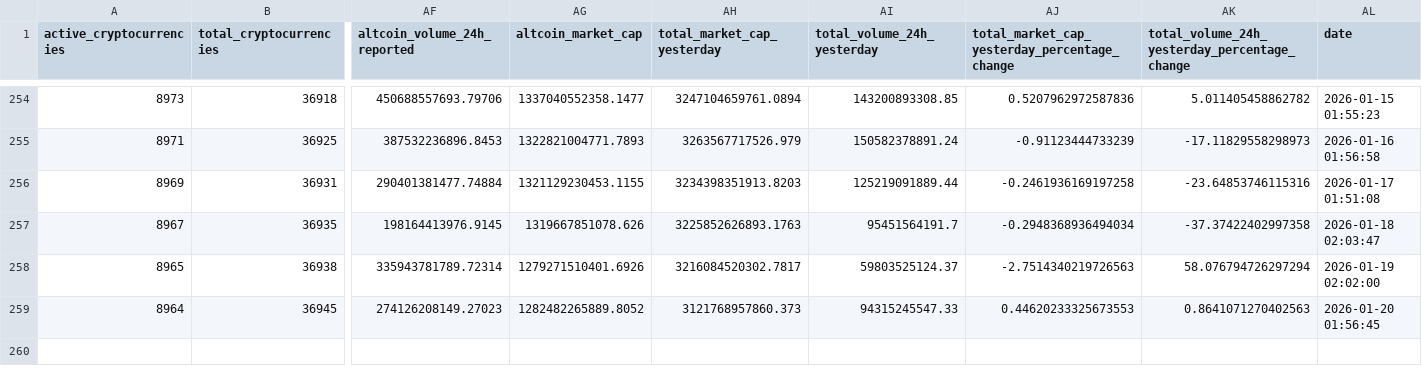
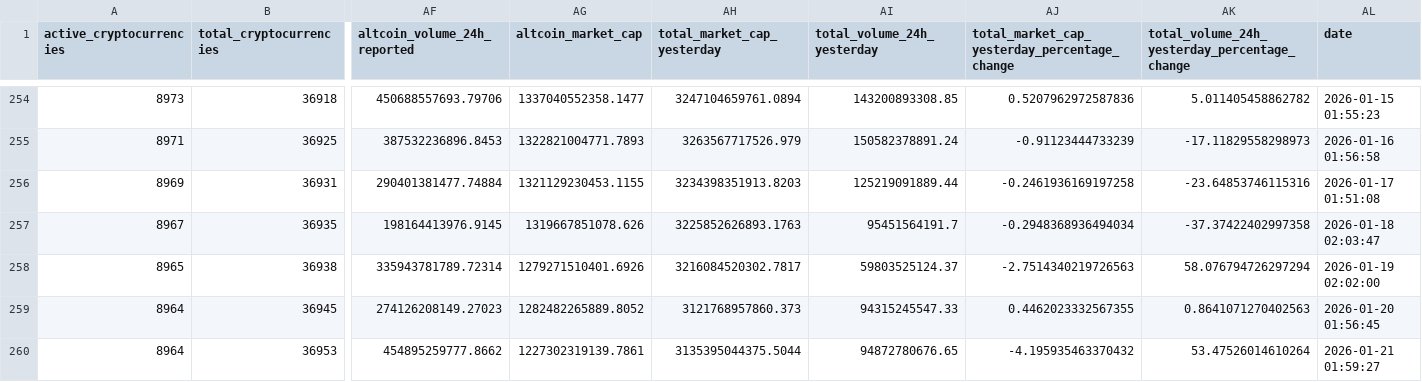
Before and after one commit to jorickdefraine/cmc-quotes-fetcher, a CSV file: data.csv, drawn as a sheet; only a part is shown, gaps mark what is left out; rows hold the shown columns only; the diff names each change by its address in the sheet, - before the commit and + after, or states it on an @@ line.

```diff
--- a/data.csv
+++ b/data.csv
-AJ259: 0.44620233325673553
+AJ259: 0.4462023332567355
+row 260: 8964 | 36953 | 454895259777.8662 | 1227302319139.7861 | 3135395044375.5044 | 94872780676.65 | -4.195935463370432 | 53.47526014610264 | 2026-01-21 01:59:27
```
